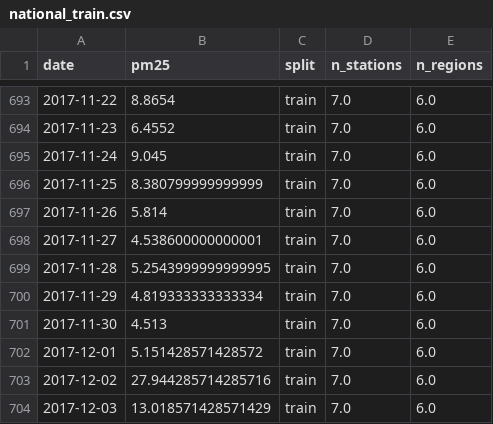
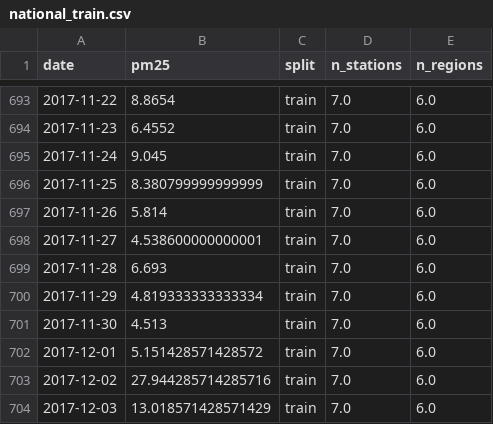
Before and after one commit to Masters-Paper-Forecasting/code, a CSV file: data/splits/national_train.csv, drawn as a sheet; only a part is shown, gaps mark what is left out; the diff covers the shown part only.

```diff
--- a/data/splits/national_train.csv
+++ b/data/splits/national_train.csv
@@ -698,3 +698,3 @@ date,pm25,split,n_stations,n_regions
 2017-11-27,4.538600000000001,train,7.0,6.0
-2017-11-28,5.2543999999999995,train,7.0,6.0
+2017-11-28,6.693,train,7.0,6.0
 2017-11-29,4.819333333333334,train,7.0,6.0
```
Also changed, not shown: 5 edited cells elsewhere in this file, data/splits/national_all.csv, data/splits/national_test.csv, 9 other files.
